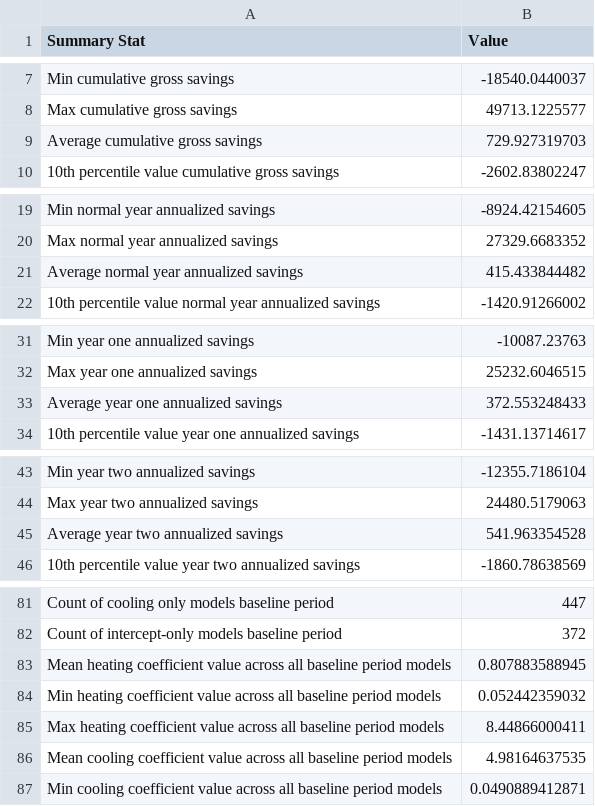
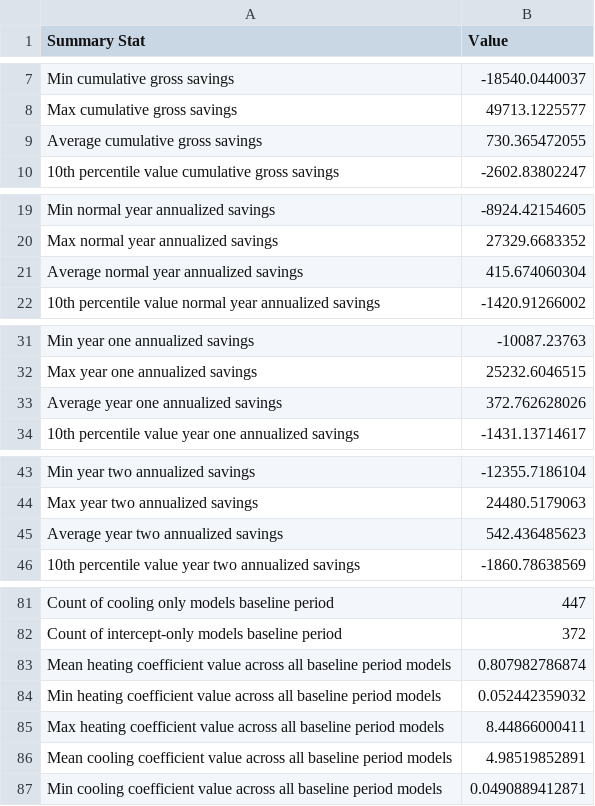
Before and after one commit to openeemeter/caltrack, a CSV file: analysis/monthly/monthly_elec_billing_analysis_savings_summary_energysavvy.csv, drawn as a sheet; only a part is shown, gaps mark what is left out.

```diff
--- a/analysis/monthly/monthly_elec_billing_analysis_savings_summary_energysavvy.csv
+++ b/analysis/monthly/monthly_elec_billing_analysis_savings_summary_energysavvy.csv
@@ -8,3 +8,3 @@ Min cumulative gross savings,-18540.0440037
 Max cumulative gross savings,49713.1225577
-Average cumulative gross savings,729.927319703
+Average cumulative gross savings,730.365472055
 10th percentile value cumulative gross savings,-2602.83802247
@@ -20,3 +20,3 @@ Min normal year annualized savings,-8924.42154605
 Max normal year annualized savings,27329.6683352
-Average normal year annualized savings,415.433844482
+Average normal year annualized savings,415.674060304
 10th percentile value normal year annualized savings,-1420.91266002
@@ -32,3 +32,3 @@ Min year one annualized savings,-10087.23763
 Max year one annualized savings,25232.6046515
-Average year one annualized savings,372.553248433
+Average year one annualized savings,372.762628026
 10th percentile value year one annualized savings,-1431.13714617
@@ -44,3 +44,3 @@ Min year two annualized savings,-12355.7186104
 Max year two annualized savings,24480.5179063
-Average year two annualized savings,541.963354528
+Average year two annualized savings,542.436485623
 10th percentile value year two annualized savings,-1860.78638569
@@ -82,6 +82,6 @@ Count of cooling only models baseline period,447
 Count of intercept-only models baseline period,372
-Mean heating coefficient value across all baseline period models,0.807883588945
+Mean heating coefficient value across all baseline period models,0.807982786874
 Min heating coefficient value across all baseline period models,0.052442359032
 Max heating coefficient value across all baseline period models,8.44866000411
-Mean cooling coefficient value across all baseline period models,4.98164637535
+Mean cooling coefficient value across all baseline period models,4.98519852891
 Min cooling coefficient value across all baseline period models,0.0490889412871
```
Also changed, not shown: analysis/monthly/monthly_gas_billing_analysis_savings_summary_energysavvy.csv.
